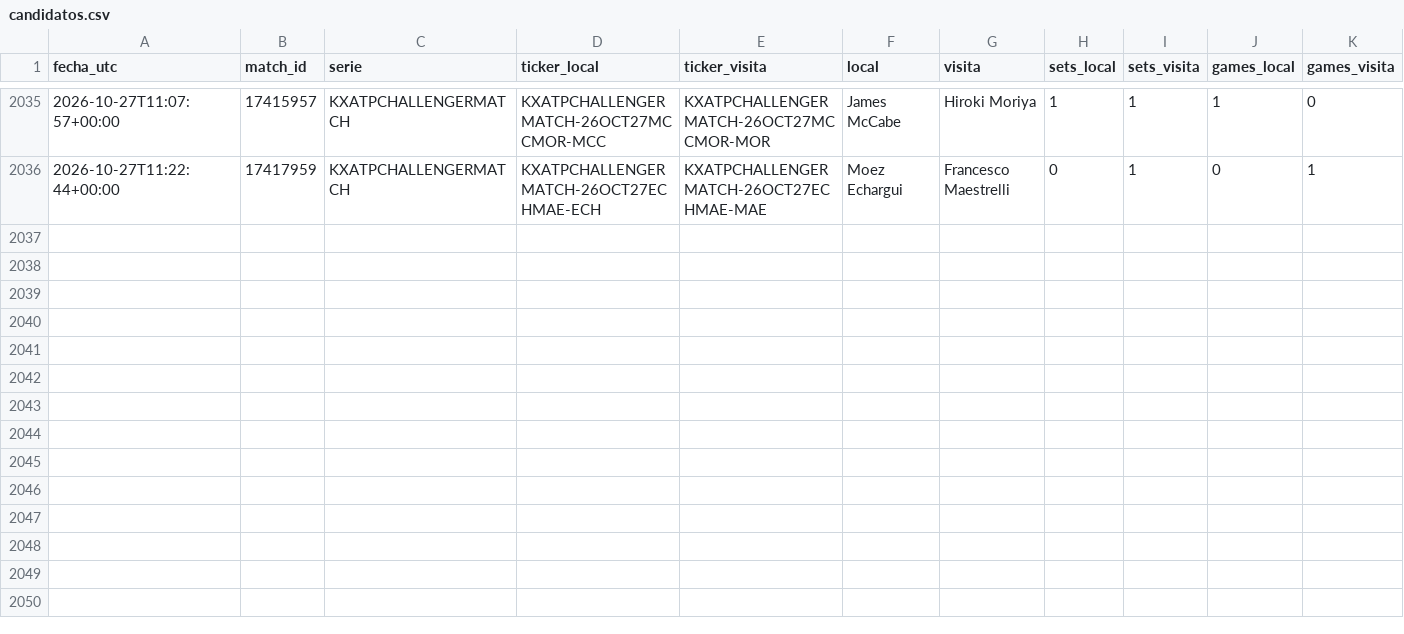
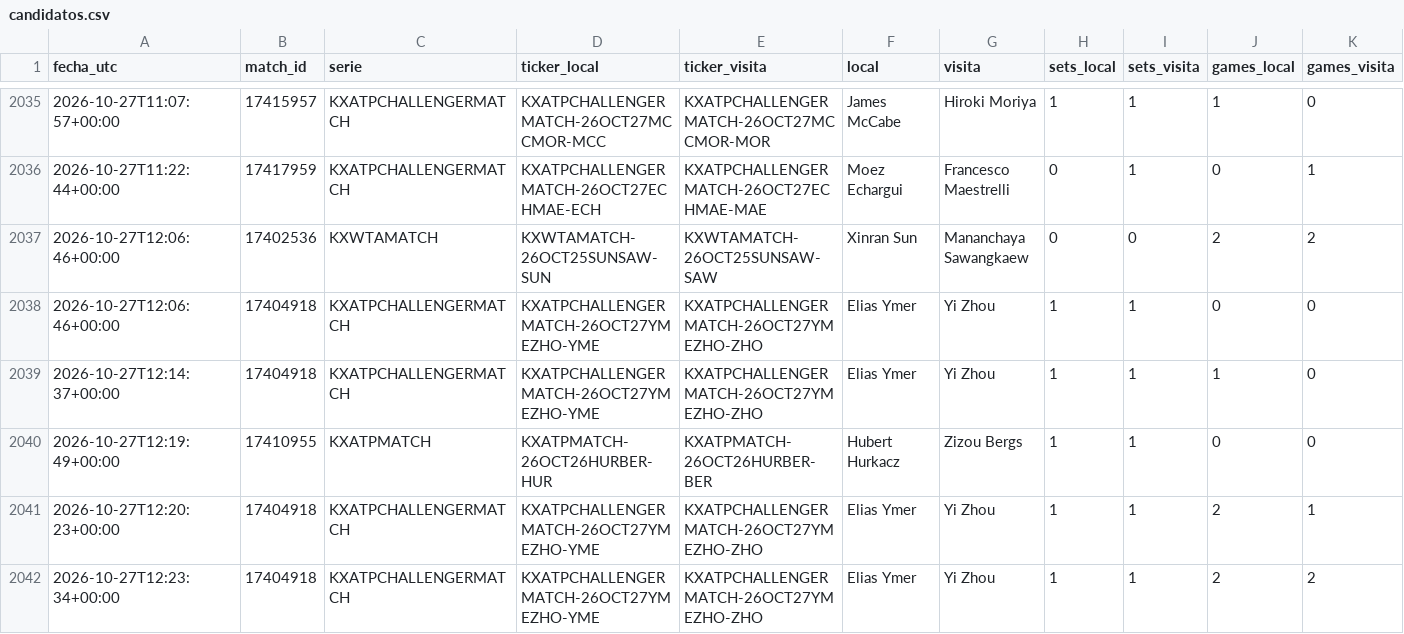
Before and after one commit to dineroforever/tenis-alertas, a CSV file: candidatos.csv, drawn as a sheet; only a part is shown, gaps mark what is left out; rows hold the shown columns only; the diff names each change by its address in the sheet, - before the commit and + after, or states it on an @@ line.

```diff
--- a/candidatos.csv
+++ b/candidatos.csv
+row 2037: 2026-10-27T12:06:46+00:00 | 17402536 | KXWTAMATCH | KXWTAMATCH-26OCT25SUNSAW-SUN | KXWTAMATCH-26OCT25SUNSAW-SAW | Xinran Sun | Mananchaya Sawangkaew | 0 | 0 | 2 | 2
+row 2038: 2026-10-27T12:06:46+00:00 | 17404918 | KXATPCHALLENGERMATCH | KXATPCHALLENGERMATCH-26OCT27YMEZHO-YME | KXATPCHALLENGERMATCH-26OCT27YMEZHO-ZHO | Elias Ymer | Yi Zhou | 1 | 1 | 0 | 0
+row 2039: 2026-10-27T12:14:37+00:00 | 17404918 | KXATPCHALLENGERMATCH | KXATPCHALLENGERMATCH-26OCT27YMEZHO-YME | KXATPCHALLENGERMATCH-26OCT27YMEZHO-ZHO | Elias Ymer | Yi Zhou | 1 | 1 | 1 | 0
+row 2040: 2026-10-27T12:19:49+00:00 | 17410955 | KXATPMATCH | KXATPMATCH-26OCT26HURBER-HUR | KXATPMATCH-26OCT26HURBER-BER | Hubert Hurkacz | Zizou Bergs | 1 | 1 | 0 | 0
+row 2041: 2026-10-27T12:20:23+00:00 | 17404918 | KXATPCHALLENGERMATCH | KXATPCHALLENGERMATCH-26OCT27YMEZHO-YME | KXATPCHALLENGERMATCH-26OCT27YMEZHO-ZHO | Elias Ymer | Yi Zhou | 1 | 1 | 2 | 1
+row 2042: 2026-10-27T12:23:34+00:00 | 17404918 | KXATPCHALLENGERMATCH | KXATPCHALLENGERMATCH-26OCT27YMEZHO-YME | KXATPCHALLENGERMATCH-26OCT27YMEZHO-ZHO | Elias Ymer | Yi Zhou | 1 | 1 | 2 | 2
```
Also changed, not shown: candado.csv, senales_salidas.csv, 2 other files.
